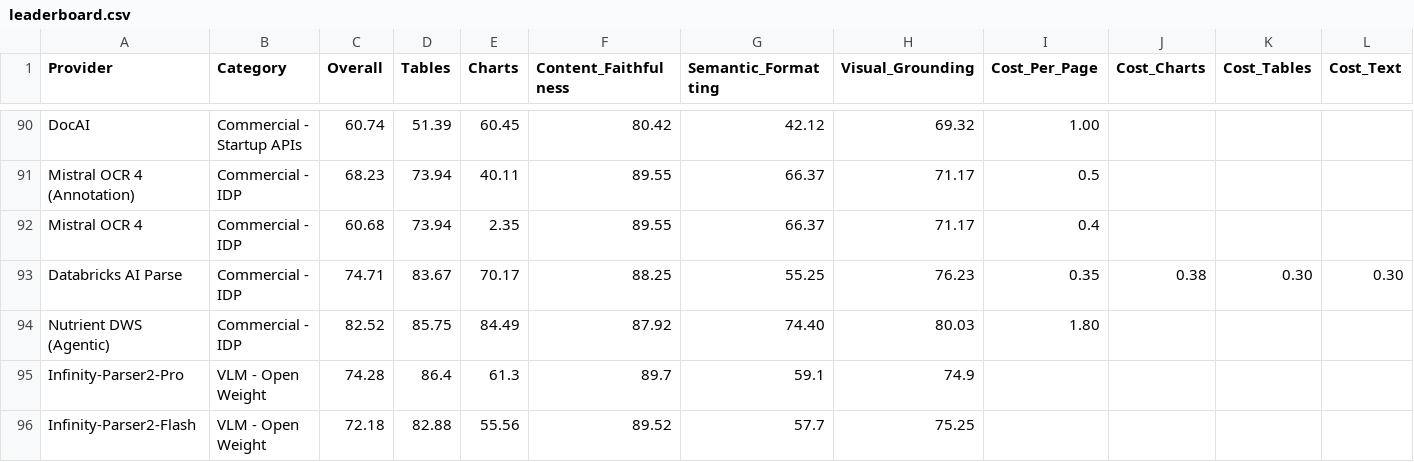
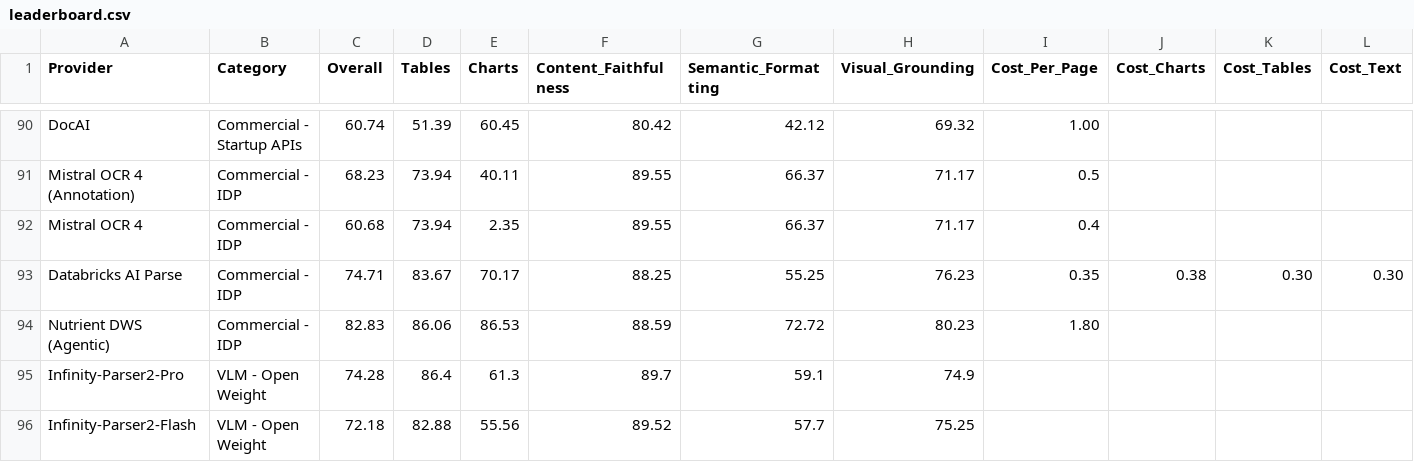
Before and after one commit to PSPDFKit-labs/ParseBench, a CSV file: leaderboard.csv, drawn as a sheet; only a part is shown, gaps mark what is left out; the diff names each change by its address in the sheet, - before the commit and + after, or states it on an @@ line.

Commit message:
Update the Nutrient DWS row to the 2026-10-28 stable measurement
Re-measured Agentic over the full corpus against the current stable
engine, with the adapter as it now stands (the API's own Markdown as the
graded body, chart table captions from printed text only) and the same
settings: Overall 82.52 -> 82.83, Tables 85.75 -> 86.06, Charts
84.49 -> 86.53, Content Faithfulness 87.92 -> 88.59, Semantic Formatting
74.40 -> 72.72, Visual Grounding 80.03 -> 80.23. Cost is unchanged at 18
credits, 1.80 cents per page.

```diff
--- a/leaderboard.csv
+++ b/leaderboard.csv
-C94 (Overall): 82.52
+C94 (Overall): 82.83
-D94 (Tables): 85.75
+D94 (Tables): 86.06
-E94 (Charts): 84.49
+E94 (Charts): 86.53
-F94 (Content_Faithfulness): 87.92
+F94 (Content_Faithfulness): 88.59
-G94 (Semantic_Formatting): 74.40
+G94 (Semantic_Formatting): 72.72
-H94 (Visual_Grounding): 80.03
+H94 (Visual_Grounding): 80.23
```
Also changed, not shown: 1 other file.
